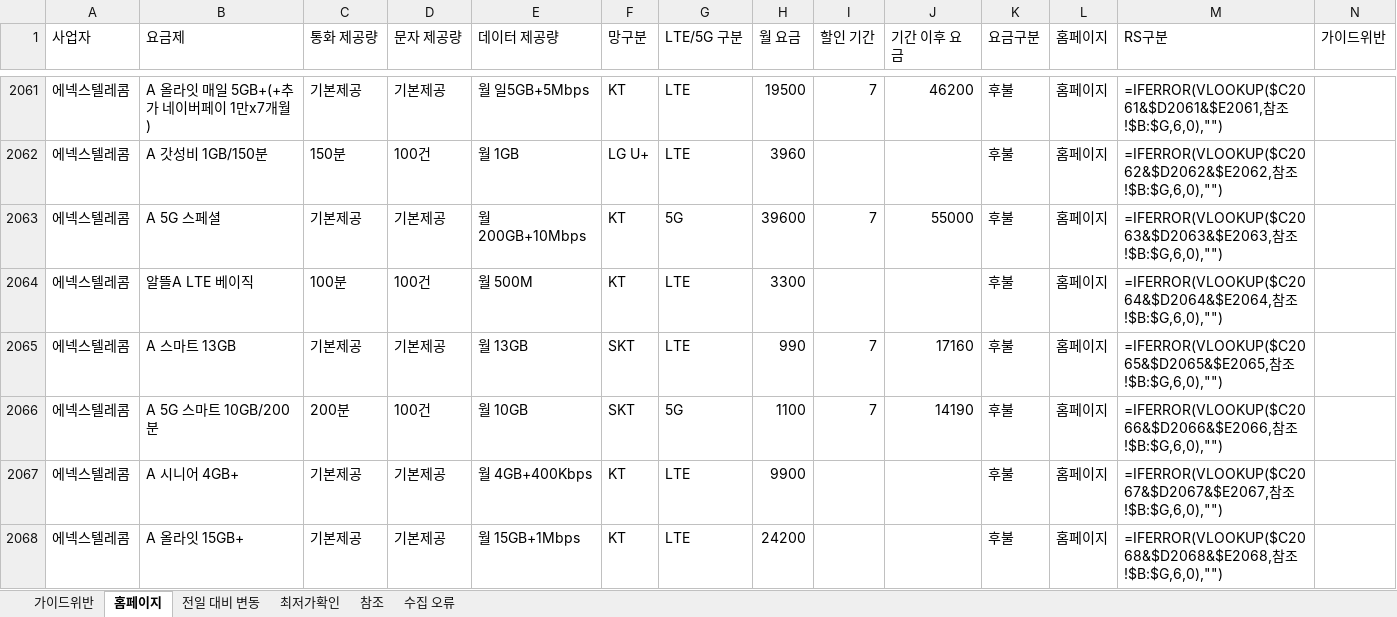
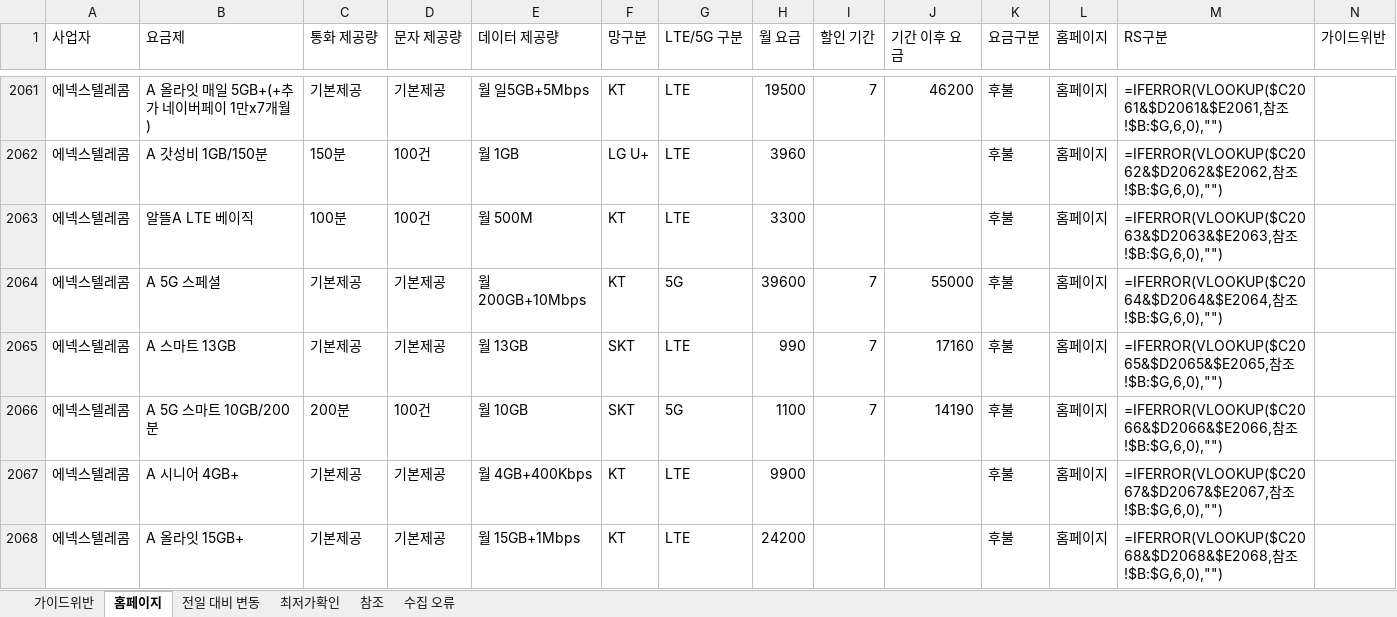
Before and after one commit to kjch444-sketchs/homepage_crawl, an Excel workbook: history/latest.xlsx, sheet 홈페이지, drawn as a sheet; only a part is shown, gaps mark what is left out; values as stored, in another font and other column widths than the file's, no borders; formulas without a stored value are shown as written; removed rows and columns are numbered as before the commit, all else as after; the diff covers the shown part only; the diff names each change by its address in the sheet, - before the commit and + after, or states it on an @@ line.

```diff
--- a/history/latest.xlsx (sheet 홈페이지)
+++ b/history/latest.xlsx (sheet 홈페이지)
+row 2063: 에넥스텔레콤 | 알뜰A LTE 베이직 | 100분 | 100건 | 월 500M | KT | LTE | 3300 |  |  | 후불 | 홈페이지 | =IFERROR(VLOOKUP($C2063&$D2063&$E2063,참조!$B:$G,6,0),"")
-M2064 (RS구분): =IFERROR(VLOOKUP($C2063&$D2063&$E2063,참조…
+M2064 (RS구분): =IFERROR(VLOOKUP($C2064&$D2064&$E2064,참조…
-row 2064: 에넥스텔레콤 | 알뜰A LTE 베이직 | 100분 | 100건 | 월 500M | KT | LTE | 3300 |  |  | 후불 | 홈페이지 | =IFERROR(VLOOKUP($C2064&$D2064&$E2064,참조!$B:$G,6,0),"")
```
Also changed, not shown: 6 added rows, 6 removed rows and 21 edited cells elsewhere in this sheet, sheet 전일 대비 변동, 1 other file.
